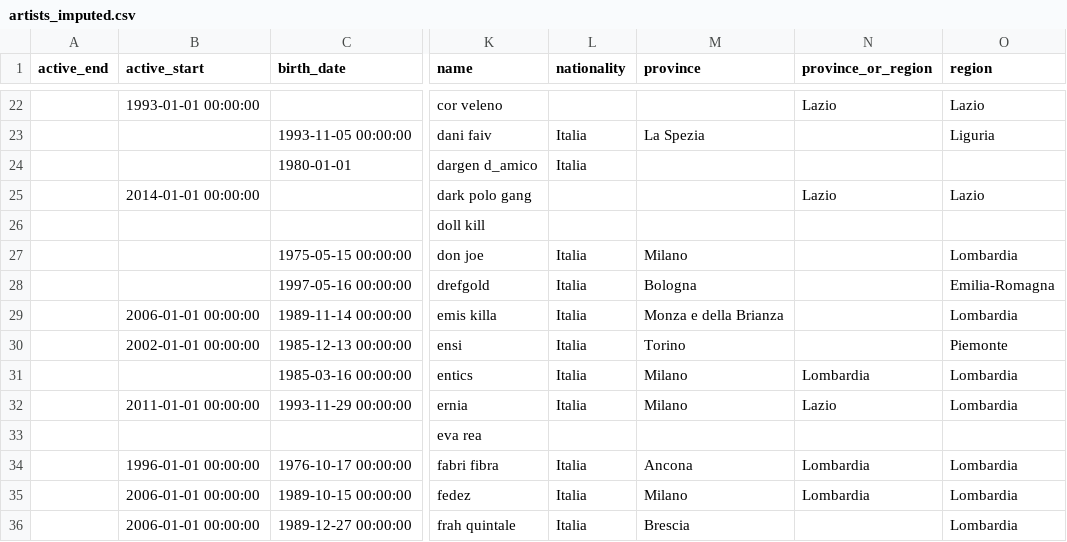
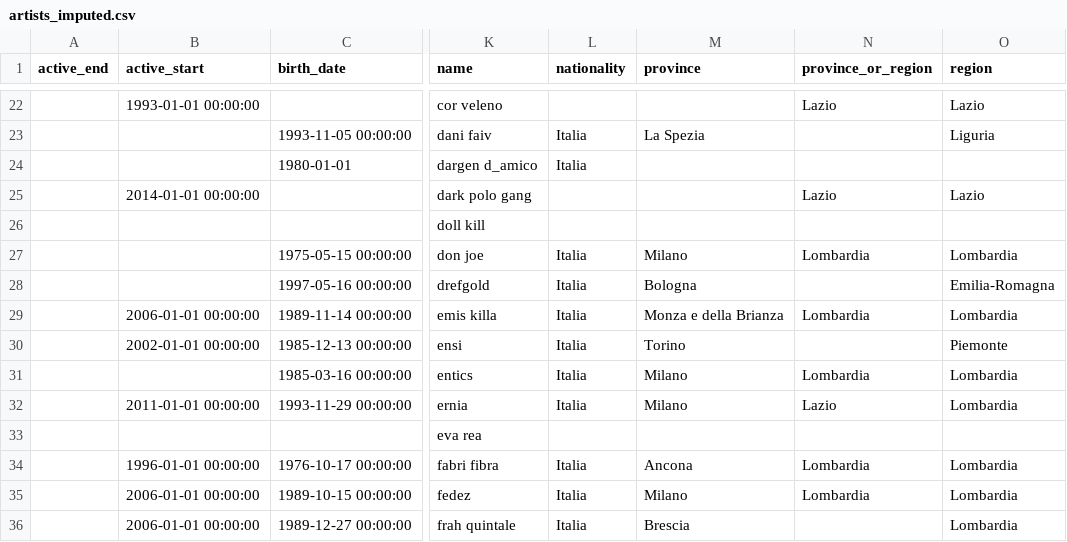
Before and after one commit to abderrahmane-salmi/UNIPI-Data-Mining-Project, a CSV file: task1/artists_imputed.csv, drawn as a sheet; only a part is shown, gaps mark what is left out; the diff names each change by its address in the sheet, - before the commit and + after, or states it on an @@ line.

Commit message:
first part of data understanding complete refactoring

```diff
--- a/task1/artists_imputed.csv
+++ b/task1/artists_imputed.csv
-N27 (province_or_region): (empty)
+N27 (province_or_region): Lombardia
-N29 (province_or_region): (empty)
+N29 (province_or_region): Lombardia
```
Also changed, not shown: 6 other files.
